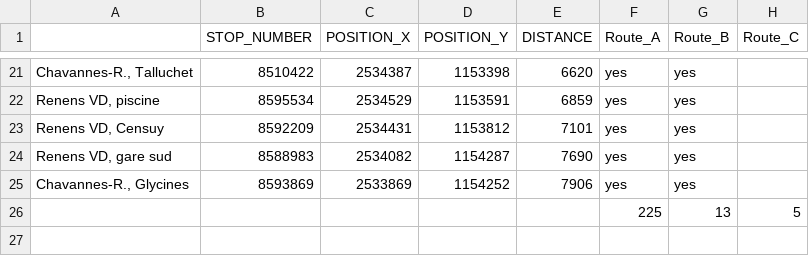
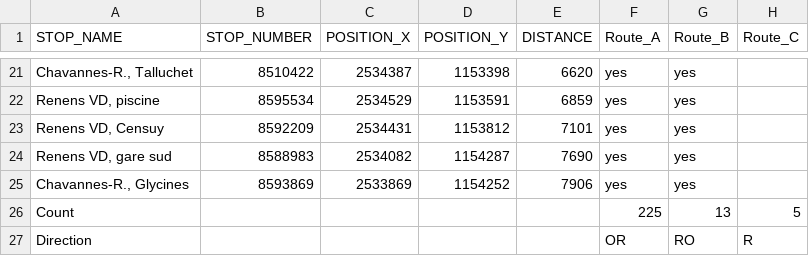
Before and after one commit to merlebleue/DRONES-AND-BUS, a CSV file: data/EPFL/transport_data/25/25_stops.csv, drawn as a sheet; only a part is shown, gaps mark what is left out; the diff names each change by its address in the sheet, - before the commit and + after, or states it on an @@ line.

```diff
--- a/data/EPFL/transport_data/25/25_stops.csv
+++ b/data/EPFL/transport_data/25/25_stops.csv
-A1: (empty)
+A1: STOP_NAME
-A26 (STOP_NAME): (empty)
+A26 (STOP_NAME): Count
+row 27: Direction |  |  |  |  | OR | RO | R
```
Also changed, not shown: data/EPFL/transport_data/1/1_stops.csv, data/EPFL/transport_data/32/32_stops.csv, 9 other files.
